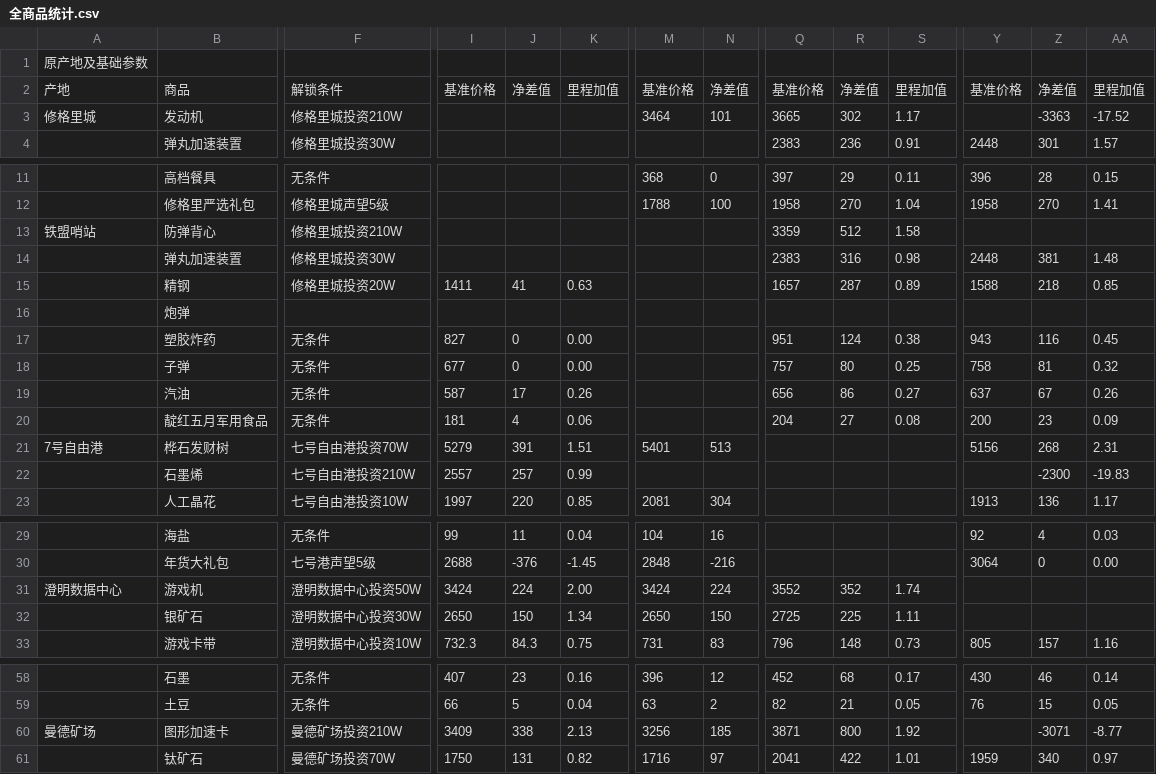
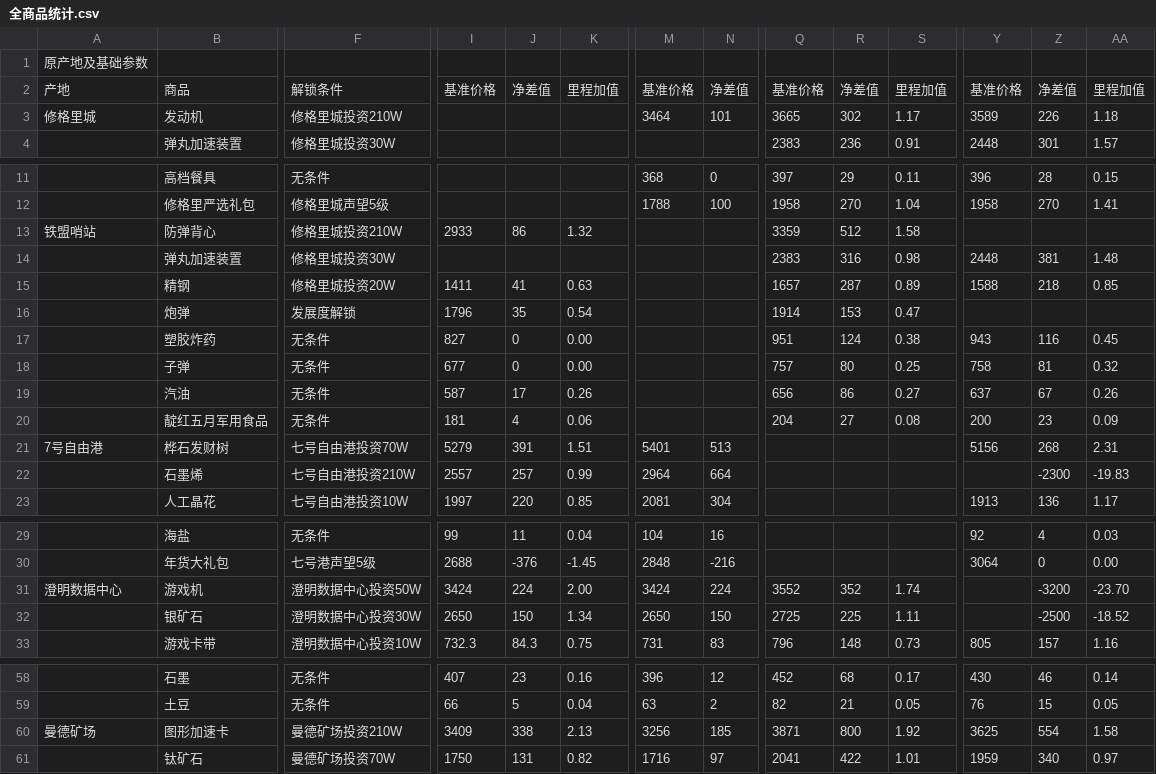
Before and after one commit to yjl9903/resonance-market, a CSV file: scripts/全商品统计.csv, drawn as a sheet; only a part is shown, gaps mark what is left out; the diff covers the shown part only; the diff names each change by its address in the sheet, - before the commit and + after, or states it on an @@ line.

Commit message:
feat: update data

```diff
--- a/scripts/全商品统计.csv
+++ b/scripts/全商品统计.csv
-Y3: (empty)
+Y3: 3589
-Z3: -3363
+Z3: 226
-AA3: -17.52
+AA3: 1.18
-I13: (empty)
+I13: 2933
-J13: (empty)
+J13: 86
-K13: (empty)
+K13: 1.32
-F16: (empty)
+F16: 发展度解锁
-I16: (empty)
+I16: 1796
-J16: (empty)
+J16: 35
-K16: (empty)
+K16: 0.54
-Q16: (empty)
+Q16: 1914
-R16: (empty)
+R16: 153
-S16: (empty)
+S16: 0.47
-M22: (empty)
+M22: 2964
-N22: (empty)
+N22: 664
-Z31: (empty)
+Z31: -3200
-AA31: (empty)
+AA31: -23.70
-Z32: (empty)
+Z32: -2500
-AA32: (empty)
+AA32: -18.52
-Y60: (empty)
+Y60: 3625
-Z60: -3071
+Z60: 554
-AA60: -8.77
+AA60: 1.58
```
Also changed, not shown: 43 edited cells elsewhere in this file, 1 other file.
